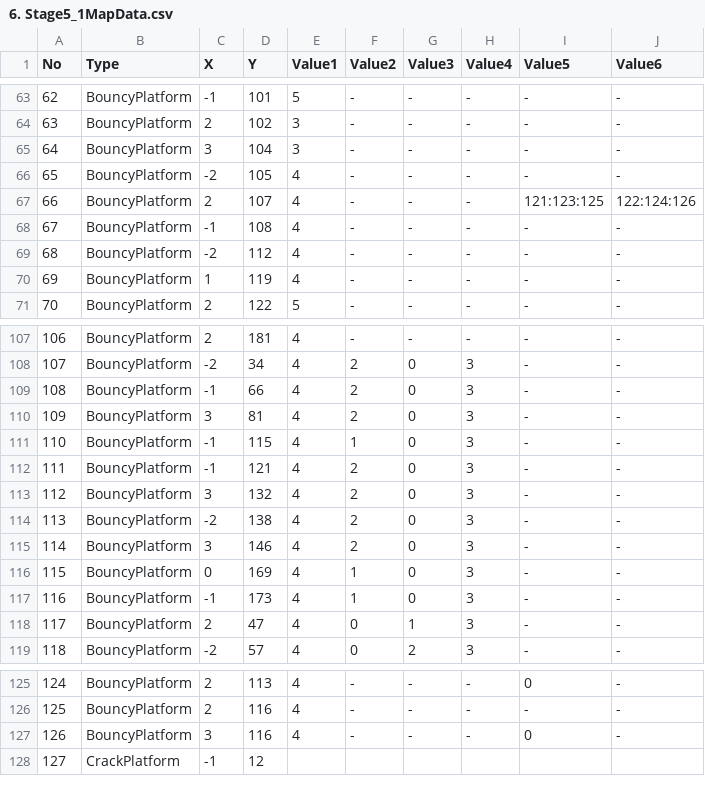
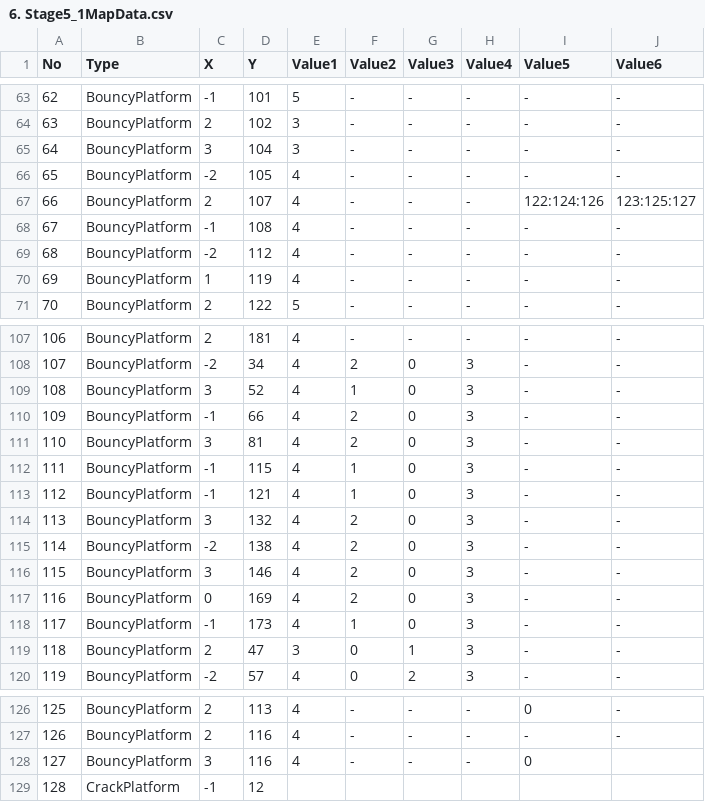
Before and after one commit to dkstlzu/EvenIGamethon5_7Team, a CSV file: Production/Assets/StreamingAssets/MapData/6. Stage5_1MapData.csv, drawn as a sheet; only a part is shown, gaps mark what is left out; addresses are those after the commit; the diff names each change by its address in the sheet, - before the commit and + after, or states it on an @@ line.

```diff
--- a/Production/Assets/StreamingAssets/MapData/6. Stage5_1MapData.csv
+++ b/Production/Assets/StreamingAssets/MapData/6. Stage5_1MapData.csv
-I67 (Value5): 121:123:125
+I67 (Value5): 122:124:126
-J67 (Value6): 122:124:126
+J67 (Value6): 123:125:127
+row 109: 108 | BouncyPlatform | 3 | 52 | 4 | 1 | 0 | 3 | - | -
@@ column A (No) renumbered from row 110 down @@
-F113 (Value2): 2
+F113 (Value2): 1
-F117 (Value2): 1
+F117 (Value2): 2
-E119 (Value1): 4
+E119 (Value1): 3
-J128 (Value6): -
+J128 (Value6): (empty)
```
Also changed, not shown: Production/Assets/StreamingAssets/MapData/6. Stage5_2MapData.csv, Production/Assets/StreamingAssets/MapData/6. Stage5_3MapData.csv.
